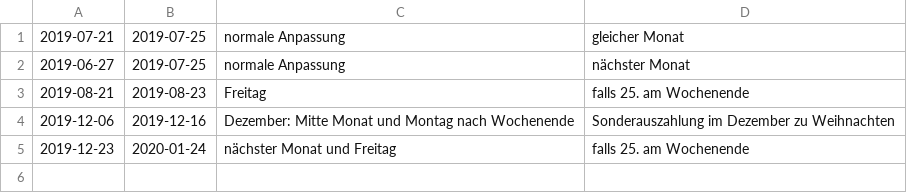
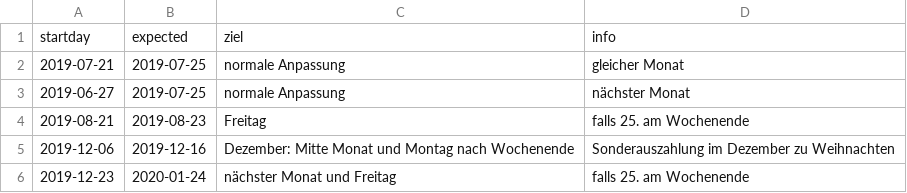
Before and after one commit to M4rm0nt/javaChallenge, a CSV file: src/main/resources/dateAndTimes/task2/payday_testcases.csv, drawn as a sheet.

```diff
--- a/src/main/resources/dateAndTimes/task2/payday_testcases.csv
+++ b/src/main/resources/dateAndTimes/task2/payday_testcases.csv
@@ -1 +1,2 @@
+startday, expected, ziel, info
 2019-07-21,2019-07-25,normale Anpassung, gleicher Monat
```
Also changed, not shown: 1 other file.
